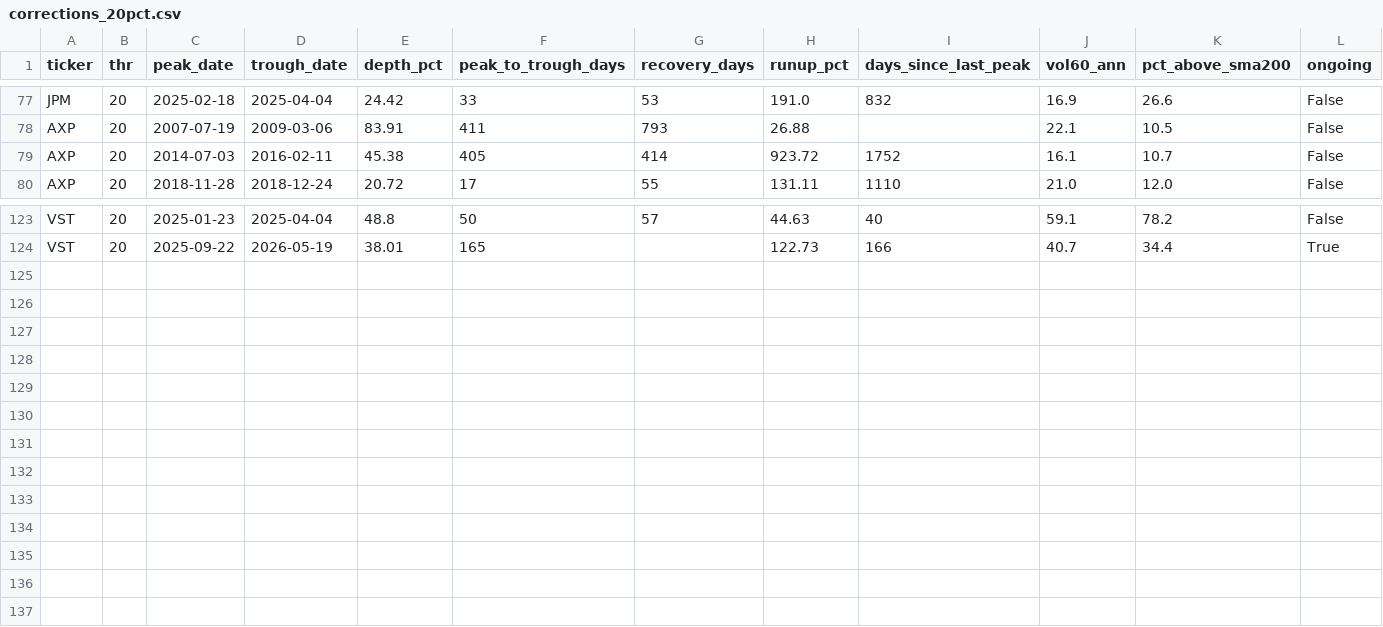
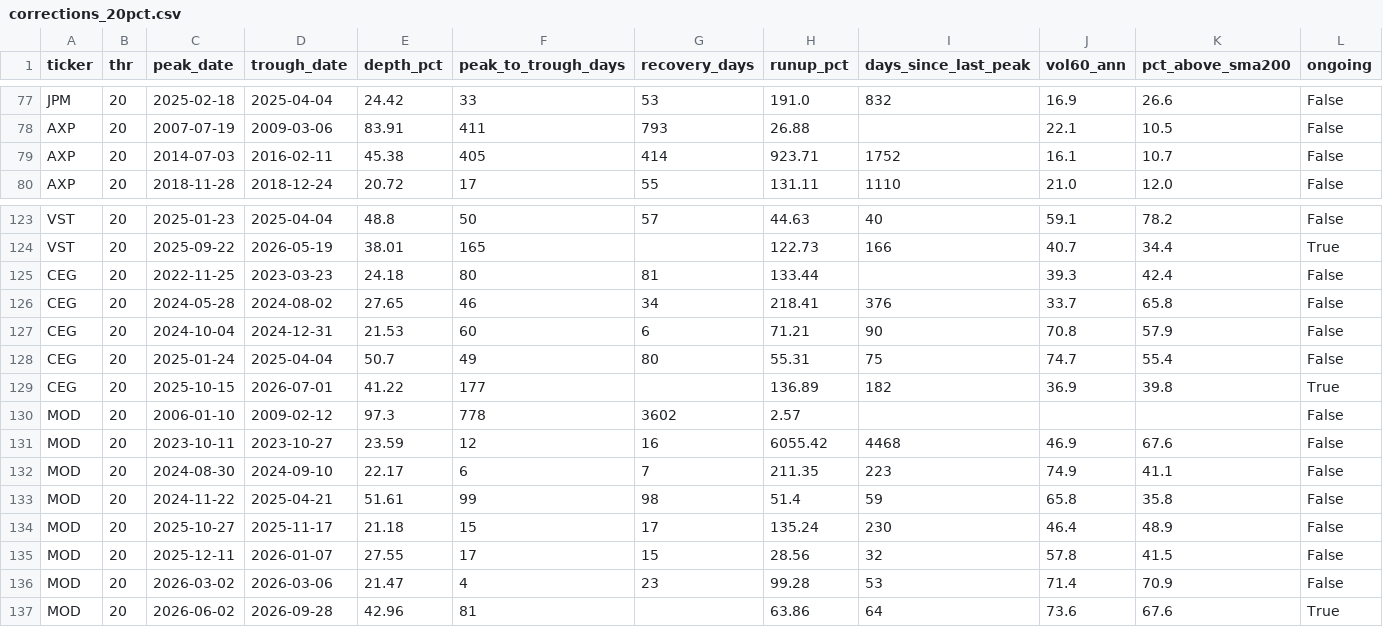
Before and after one commit to jmayank23/scratch, a CSV file: reports/backtests/data/corrections_20pct.csv, drawn as a sheet; only a part is shown, gaps mark what is left out.

```diff
--- a/reports/backtests/data/corrections_20pct.csv
+++ b/reports/backtests/data/corrections_20pct.csv
@@ -78,3 +78,3 @@ JPM,20,2025-02-18,2025-04-04,24.42,33,53,191.0,832,16.9,26.6,False
 AXP,20,2007-07-19,2009-03-06,83.91,411,793,26.88,,22.1,10.5,False
-AXP,20,2014-07-03,2016-02-11,45.38,405,414,923.72,1752,16.1,10.7,False
+AXP,20,2014-07-03,2016-02-11,45.38,405,414,923.71,1752,16.1,10.7,False
 AXP,20,2018-11-28,2018-12-24,20.72,17,55,131.11,1110,21.0,12.0,False
@@ -124 +124,14 @@ VST,20,2025-01-23,2025-04-04,48.8,50,57,44.63,40,59.1,78.2,False
 VST,20,2025-09-22,2026-05-19,38.01,165,,122.73,166,40.7,34.4,True
+CEG,20,2022-11-25,2023-03-23,24.18,80,81,133.44,,39.3,42.4,False
+CEG,20,2024-05-28,2024-08-02,27.65,46,34,218.41,376,33.7,65.8,False
+CEG,20,2024-10-04,2024-12-31,21.53,60,6,71.21,90,70.8,57.9,False
+CEG,20,2025-01-24,2025-04-04,50.7,49,80,55.31,75,74.7,55.4,False
+CEG,20,2025-10-15,2026-07-01,41.22,177,,136.89,182,36.9,39.8,True
+MOD,20,2006-01-10,2009-02-12,97.3,778,3602,2.57,,,,False
+MOD,20,2023-10-11,2023-10-27,23.59,12,16,6055.42,4468,46.9,67.6,False
+MOD,20,2024-08-30,2024-09-10,22.17,6,7,211.35,223,74.9,41.1,False
+MOD,20,2024-11-22,2025-04-21,51.61,99,98,51.4,59,65.8,35.8,False
+MOD,20,2025-10-27,2025-11-17,21.18,15,17,135.24,230,46.4,48.9,False
+MOD,20,2025-12-11,2026-01-07,27.55,17,15,28.56,32,57.8,41.5,False
+MOD,20,2026-03-02,2026-03-06,21.47,4,23,99.28,53,71.4,70.9,False
+MOD,20,2026-06-02,2026-09-28,42.96,81,,63.86,64,73.6,67.6,True
```
Also changed, not shown: reports/backtests/data/corrections_10pct.csv, reports/backtests/data/strategy_metrics.csv, 30 other files.
